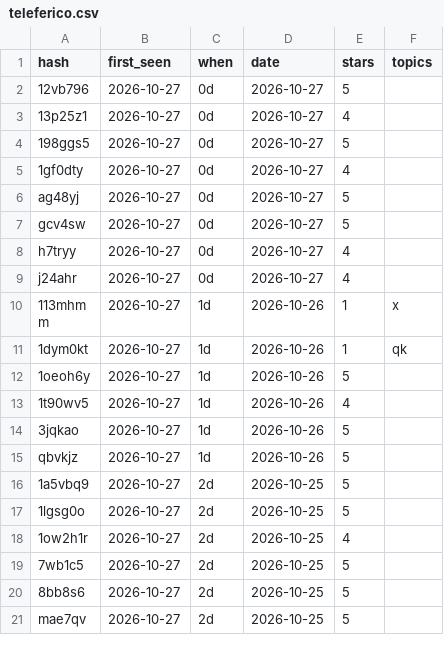
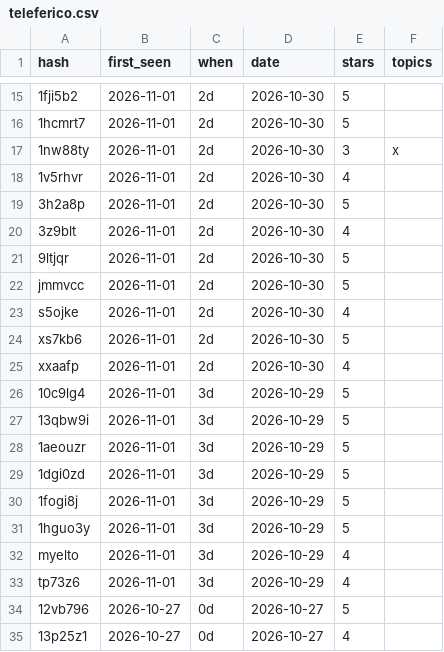
Before and after one commit to jesusparks/reviewcast, a CSV file: data/history/teleferico.csv, drawn as a sheet; only a part is shown, gaps mark what is left out; the shorter side is filled out with more unchanged rows; the diff covers the shown part only.

```diff
--- a/data/history/teleferico.csv
+++ b/data/history/teleferico.csv
@@ -2 +15,20 @@ hash,first_seen,when,date,stars,topics
+1fji5b2,2026-11-01,2d,2026-10-30,5,
+1hcmrt7,2026-11-01,2d,2026-10-30,5,
+1nw88ty,2026-11-01,2d,2026-10-30,3,x
+1v5rhvr,2026-11-01,2d,2026-10-30,4,
+3h2a8p,2026-11-01,2d,2026-10-30,5,
+3z9blt,2026-11-01,2d,2026-10-30,4,
+9ltjqr,2026-11-01,2d,2026-10-30,5,
+jmmvcc,2026-11-01,2d,2026-10-30,5,
+s5ojke,2026-11-01,2d,2026-10-30,4,
+xs7kb6,2026-11-01,2d,2026-10-30,5,
+xxaafp,2026-11-01,2d,2026-10-30,4,
+10c9lg4,2026-11-01,3d,2026-10-29,5,
+13qbw9i,2026-11-01,3d,2026-10-29,5,
+1aeouzr,2026-11-01,3d,2026-10-29,5,
+1dgi0zd,2026-11-01,3d,2026-10-29,5,
+1fogi8j,2026-11-01,3d,2026-10-29,5,
+1hguo3y,2026-11-01,3d,2026-10-29,5,
+myelto,2026-11-01,3d,2026-10-29,4,
+tp73z6,2026-11-01,3d,2026-10-29,4,
 12vb796,2026-10-27,0d,2026-10-27,5,
```
Also changed, not shown: 13 added rows elsewhere in this file, data/history/blackpool-zoo.csv, data/history/bobbejaanland.csv, 19 other files.
